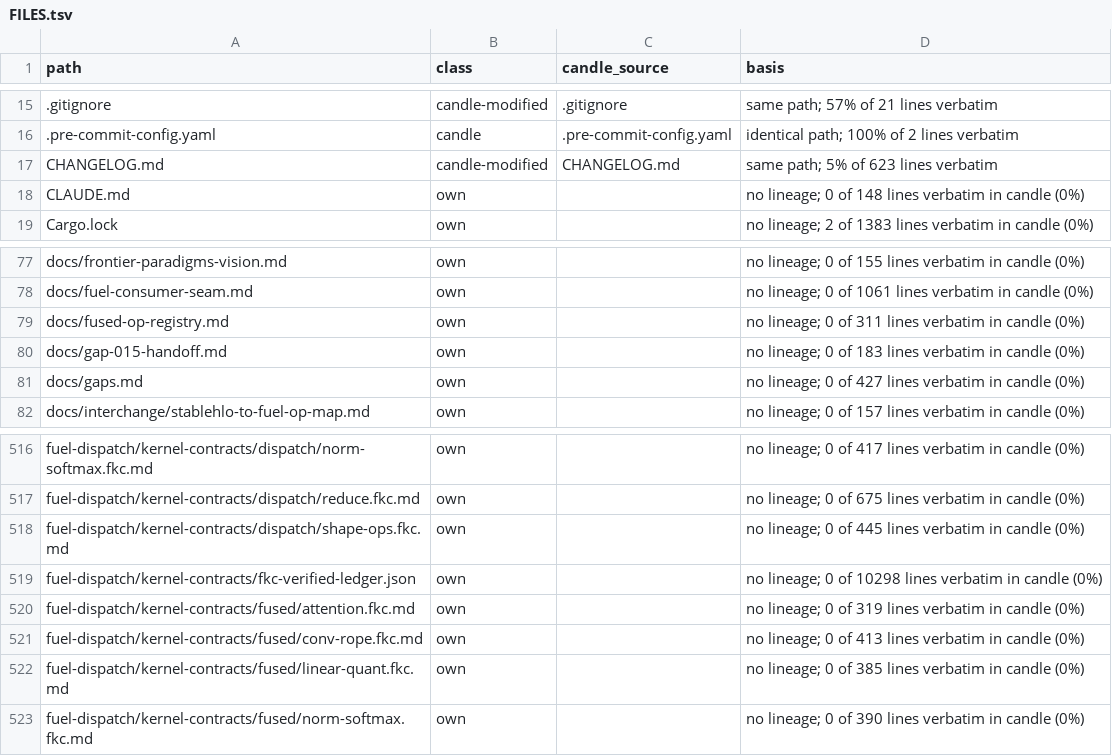
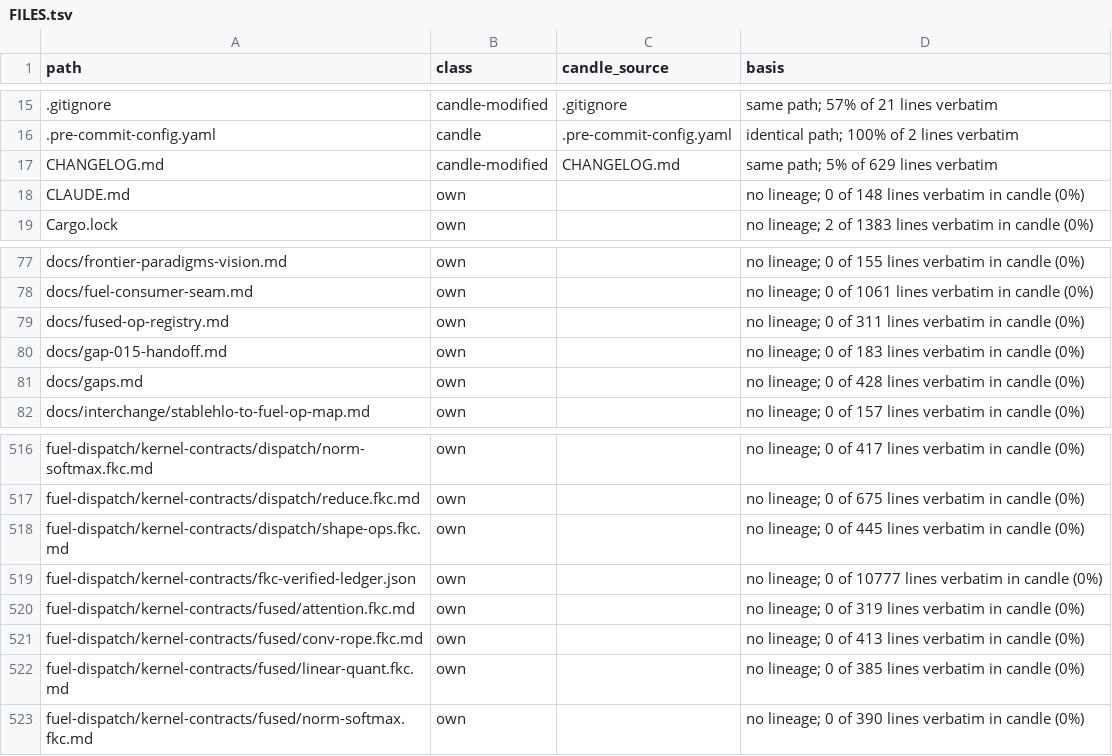
Before and after one commit to ThinkersJournal/fuel, a TSV file: docs/provenance/FILES.tsv, drawn as a sheet; only a part is shown, gaps mark what is left out.

```diff
--- a/docs/provenance/FILES.tsv
+++ b/docs/provenance/FILES.tsv
@@ -16,3 +16,3 @@ path	class	candle_source	basis
 .pre-commit-config.yaml	candle	.pre-commit-config.yaml	identical path; 100% of 2 lines verbatim
-CHANGELOG.md	candle-modified	CHANGELOG.md	same path; 5% of 623 lines verbatim
+CHANGELOG.md	candle-modified	CHANGELOG.md	same path; 5% of 629 lines verbatim
 CLAUDE.md	own		no lineage; 0 of 148 lines verbatim in candle (0%)
@@ -80,3 +80,3 @@ docs/fused-op-registry.md	own		no lineage; 0 of 311 lines verbatim in candle (0%
 docs/gap-015-handoff.md	own		no lineage; 0 of 183 lines verbatim in candle (0%)
-docs/gaps.md	own		no lineage; 0 of 427 lines verbatim in candle (0%)
+docs/gaps.md	own		no lineage; 0 of 428 lines verbatim in candle (0%)
 docs/interchange/stablehlo-to-fuel-op-map.md	own		no lineage; 0 of 157 lines verbatim in candle (0%)
@@ -518,3 +518,3 @@ fuel-dispatch/kernel-contracts/dispatch/reduce.fkc.md	own		no lineage; 0 of 675
 fuel-dispatch/kernel-contracts/dispatch/shape-ops.fkc.md	own		no lineage; 0 of 445 lines verbatim in candle (0%)
-fuel-dispatch/kernel-contracts/fkc-verified-ledger.json	own		no lineage; 0 of 10298 lines verbatim in candle (0%)
+fuel-dispatch/kernel-contracts/fkc-verified-ledger.json	own		no lineage; 0 of 10777 lines verbatim in candle (0%)
 fuel-dispatch/kernel-contracts/fused/attention.fkc.md	own		no lineage; 0 of 319 lines verbatim in candle (0%)
```
